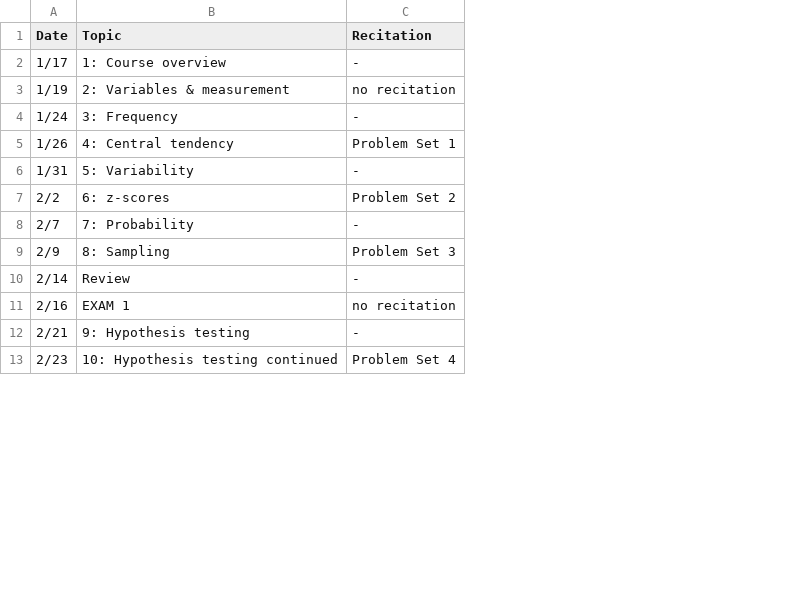
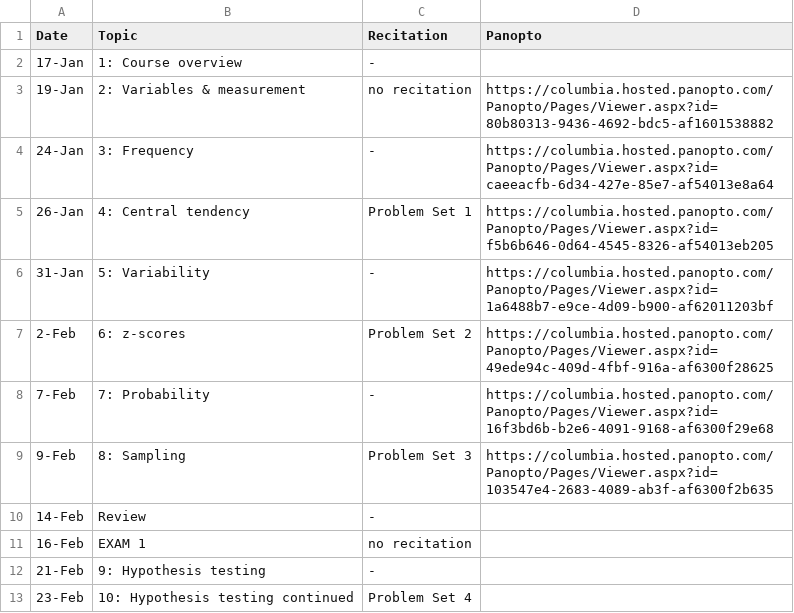
Before and after one commit to robbrotherton/bc1101, a CSV file: schedule.csv, drawn as a sheet; only a part is shown; removed rows and columns are numbered as before the commit, all else as after; the diff names each change by its address in the sheet, - before the commit and + after, or states it on an @@ line.

Commit message:
start adding panopto links to schedule.csv; prevent them from appearing in course schedule

```diff
--- a/schedule.csv
+++ b/schedule.csv
-column A (Date), rows 2-13: 1/17 | 1/19 | 1/24 | 1/26 | 1/31 | 2/2 | 2/7 | 2/9 | 2/14 | 2/16 | 2/21 | 2/23
+column A (Date), rows 2-13: 17-Jan | 19-Jan | 24-Jan | 26-Jan | 31-Jan | 2-Feb | 7-Feb | 9-Feb | 14-Feb | 16-Feb | 21-Feb | 23-Feb
+column D (Panopto), rows 3-9: https://columbia.hosted.panopto.com/Panopto/Pages/Viewer.aspx?id=80b80313-9436-4692-bdc5-af1601538882 | https://columbia.hosted.panopto.com/Panopto/Pages/Viewer.aspx?id=caeeacfb-6d34-427e-85e7-af54013e8a64 | https://columbia.hosted.panopto.com/Panopto/Pages/Viewer.aspx?id=f5b6b646-0d64-4545-8326-af54013eb205 | https://columbia.hosted.panopto.com/Panopto/Pages/Viewer.aspx?id=1a6488b7-e9ce-4d09-b900-af62011203bf | https://columbia.hosted.panopto.com/Panopto/Pages/Viewer.aspx?id=49ede94c-409d-4fbf-916a-af6300f28625 | https://columbia.hosted.panopto.com/Panopto/Pages/Viewer.aspx?id=16f3bd6b-b2e6-4091-9168-af6300f29e68 | https://columbia.hosted.panopto.com/Panopto/Pages/Viewer.aspx?id=103547e4-2683-4089-ab3f-af6300f2b635
```
Also changed, not shown: 1 other file.
